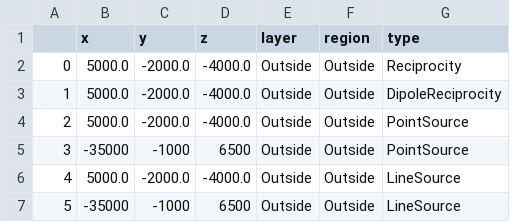
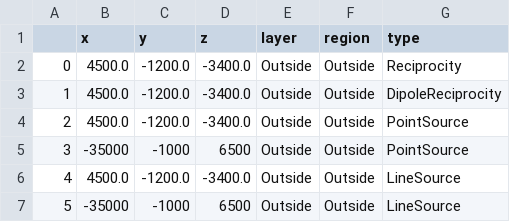
Before and after one commit to BlueBrain/BlueRecording, a CSV file: examples/compare-to-reference-solutions/close-electrodes/electrodeFile/electrodes.csv, drawn as a sheet.

```diff
--- a/examples/compare-to-reference-solutions/close-electrodes/electrodeFile/electrodes.csv
+++ b/examples/compare-to-reference-solutions/close-electrodes/electrodeFile/electrodes.csv
@@ -1,7 +1,7 @@
 ,x,y,z,layer,region,type
-0,5000.0,-2000.0,-4000.0,Outside,Outside,Reciprocity
-1,5000.0,-2000.0,-4000.0,Outside,Outside,DipoleReciprocity
-2,5000.0,-2000.0,-4000.0,Outside,Outside,PointSource
+0,4500.0,-1200.0,-3400.0,Outside,Outside,Reciprocity
+1,4500.0,-1200.0,-3400.0,Outside,Outside,DipoleReciprocity
+2,4500.0,-1200.0,-3400.0,Outside,Outside,PointSource
 3,-35000,-1000,6500,Outside, Outside,PointSource
-4,5000.0,-2000.0,-4000.0,Outside,Outside,LineSource
+4,4500.0,-1200.0,-3400.0,Outside,Outside,LineSource
 5,-35000,-1000,6500,Outside,Outside,LineSource
```
Also changed, not shown: 12 other files.
